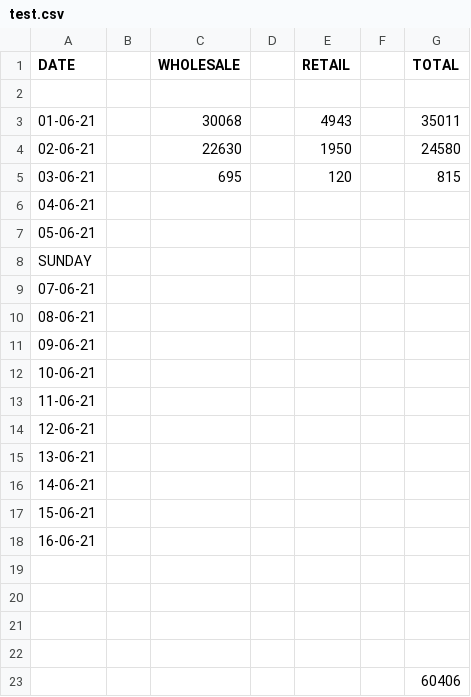
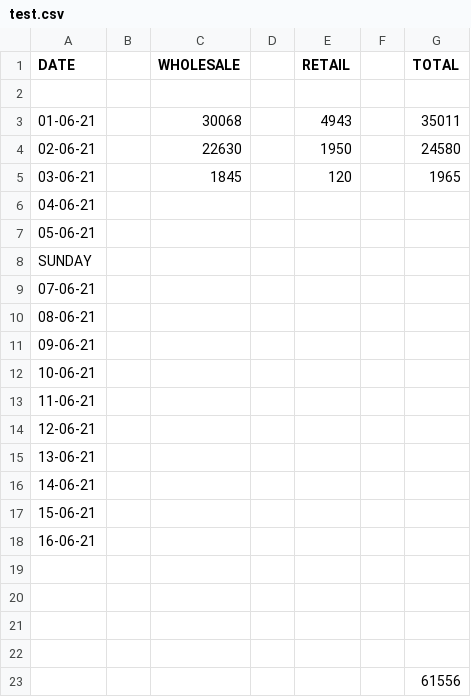
Before and after one commit to hunksammy/2084377289testbysam, a CSV file: test.csv, drawn as a sheet.

```diff
--- a/test.csv
+++ b/test.csv
@@ -4,3 +4,3 @@ DATE,,WHOLESALE,,RETAIL,,TOTAL
 02-06-21,,22630,,1950,,24580
-03-06-21,,695,,120,,815
+03-06-21,,1845,,120,,1965
 04-06-21,,,,,,
@@ -22,2 +22,2 @@ SUNDAY,,,,,,
 ,,,,,,
-,,,,,,60406
+,,,,,,61556
```
Also changed, not shown: 4 other files.
